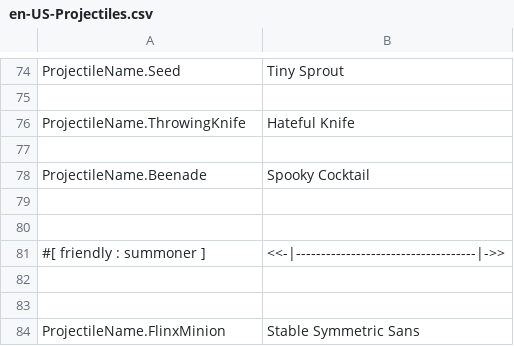
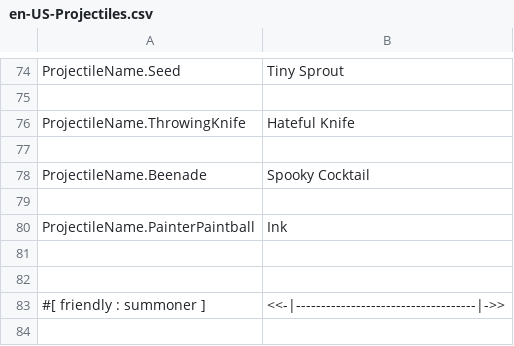
Before and after one commit to ThEnderYoshi/sf-terraria-adventure, a CSV file: Content/Localization/en-US-Projectiles.csv, drawn as a sheet; only a part is shown, gaps mark what is left out; the shorter side is filled out with more unchanged rows; the diff names each change by its address in the sheet, - before the commit and + after, or states it on an @@ line.

```diff
--- a/Content/Localization/en-US-Projectiles.csv
+++ b/Content/Localization/en-US-Projectiles.csv
+row 80: ProjectileName.PainterPaintball | Ink
+row 81: (empty)
```
Also changed, not shown: Content/Localization/en-US-Dialog.csv, 7 other files.
